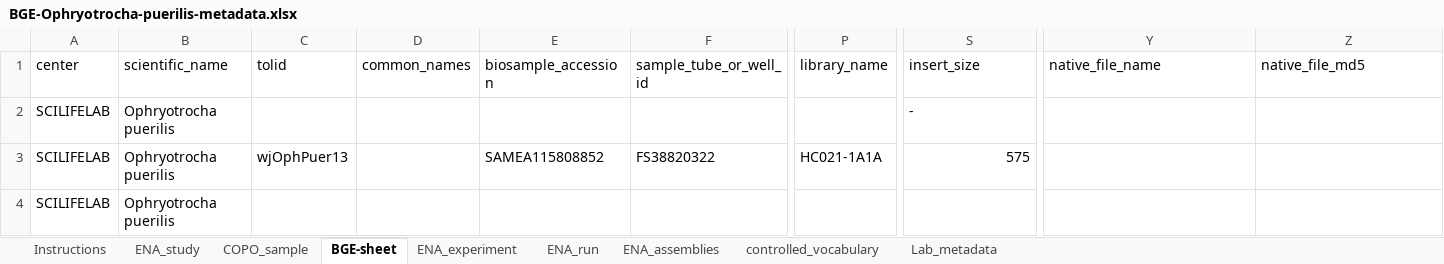
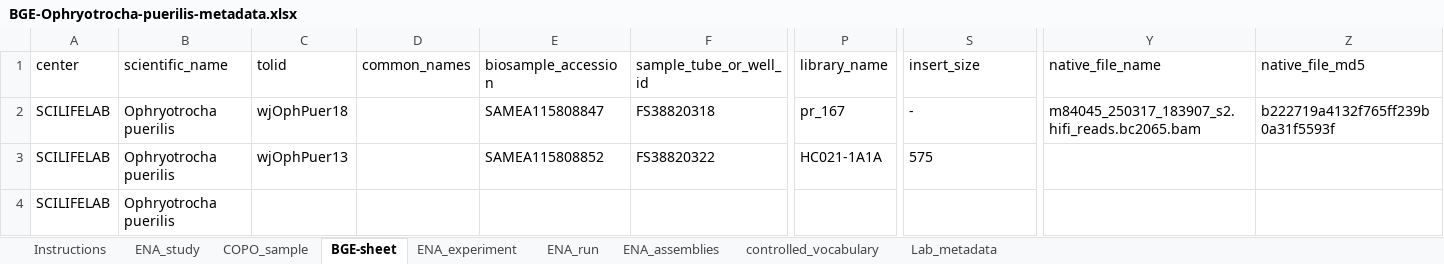
Before and after one commit to NBISweden/data-submission-documentation, an Excel workbook: ENA/BGE-Ophryotrocha-puerilis/data/BGE-Ophryotrocha-puerilis-metadata.xlsx, sheet BGE-sheet, drawn as a sheet; only a part is shown, gaps mark what is left out; values as stored, in another font and other column widths than the file's, no borders; charts and pictures not drawn; the diff names each change by its address in the sheet, - before the commit and + after, or states it on an @@ line.

Commit message:
Prep O puerilis HiFi

```diff
--- a/ENA/BGE-Ophryotrocha-puerilis/data/BGE-Ophryotrocha-puerilis-metadata.xlsx (sheet BGE-sheet)
+++ b/ENA/BGE-Ophryotrocha-puerilis/data/BGE-Ophryotrocha-puerilis-metadata.xlsx (sheet BGE-sheet)
-C2 (tolid): (empty)
+C2 (tolid): wjOphPuer18
-E2 (biosample_accession): (empty)
+E2 (biosample_accession): SAMEA115808847
-F2 (sample_tube_or_well_id): (empty)
+F2 (sample_tube_or_well_id): FS38820318
-P2 (library_name): (empty)
+P2 (library_name): pr_167
-Y2 (native_file_name): (empty)
+Y2 (native_file_name): m84045_250317_183907_s2.hifi_reads.bc2065.bam
-Z2 (native_file_md5): (empty)
+Z2 (native_file_md5): b222719a4132f765ff239b0a31f5593f
-S3 alignment: right
+S3 alignment: left
```
Also changed, not shown: 6 other files.
